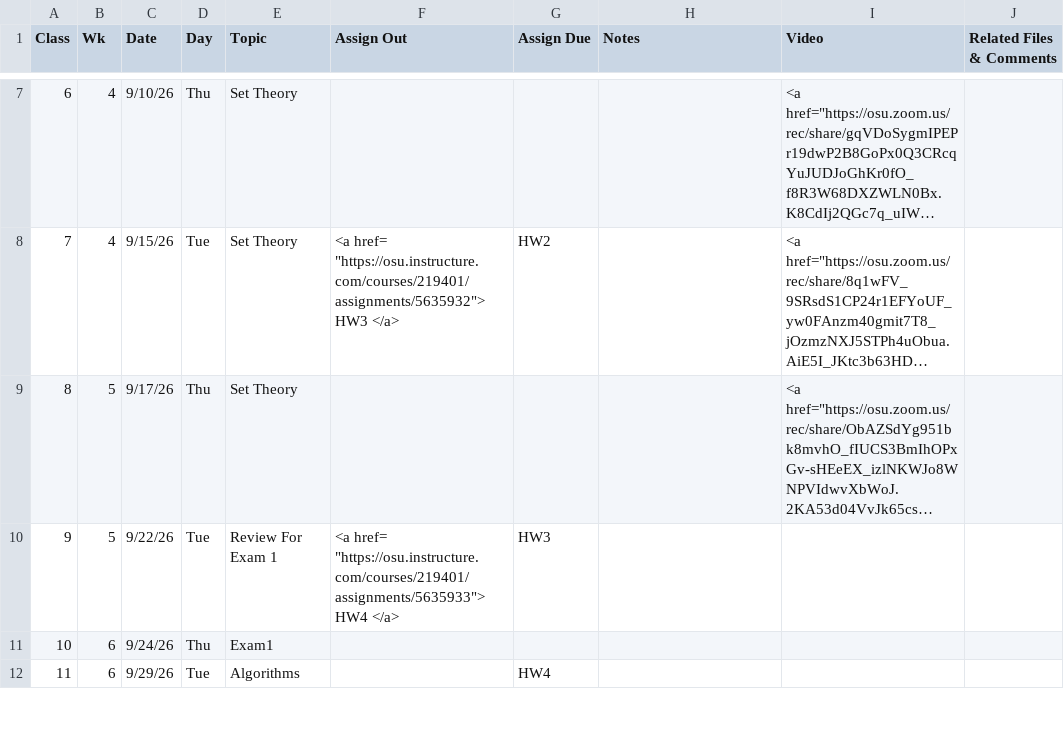
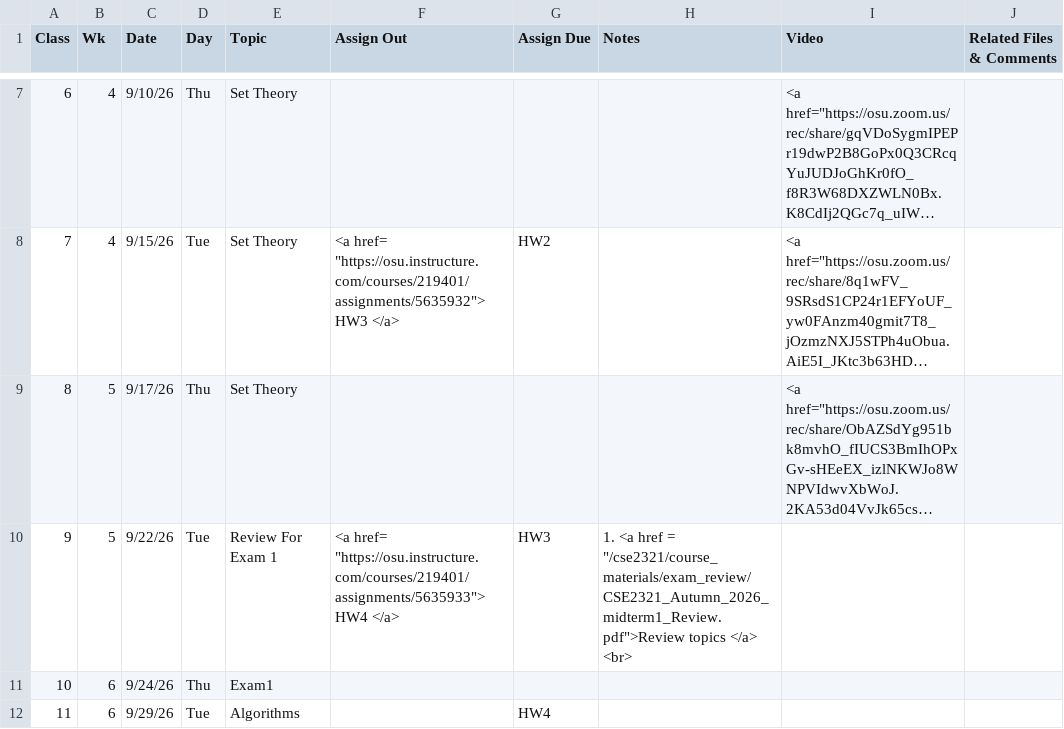
Before and after one commit to gryslik/cse2321, a CSV file: _data/Syllabus.csv, drawn as a sheet; only a part is shown, gaps mark what is left out; long unchanged cells end in …; the diff names each change by its address in the sheet, - before the commit and + after, or states it on an @@ line.

Commit message:
Review topics for exam 1

```diff
--- a/_data/Syllabus.csv
+++ b/_data/Syllabus.csv
-H10 (Notes): (empty)
+H10 (Notes): 1. <a href = "/cse2321/course_materials/exam_review/CSE2321_Autumn_2026_midterm1_Review.pdf">Review topics </a> <br>
```
Also changed, not shown: 1 other file.
